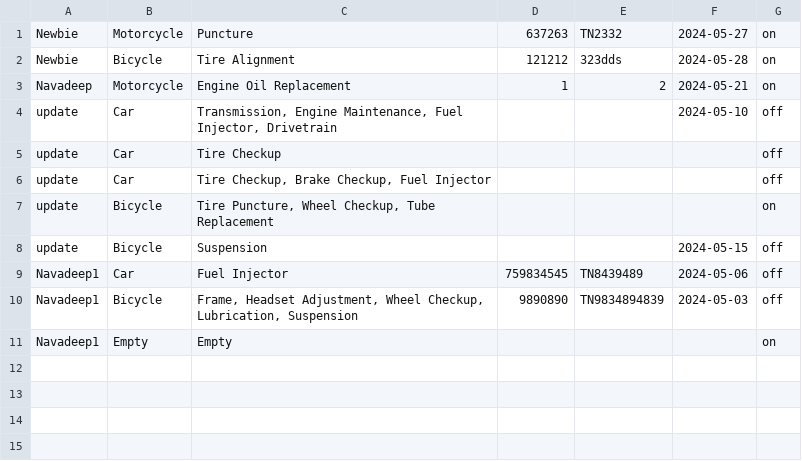
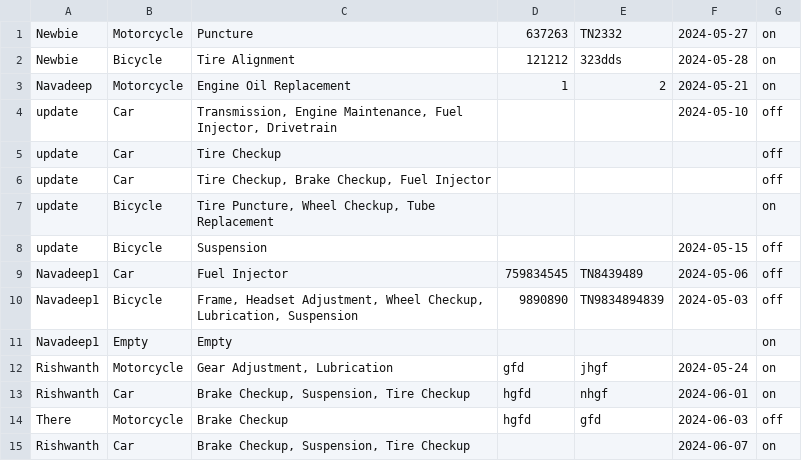
Before and after one commit to Navadeep-Reddy/Mechanical_Backside, a CSV file: Data/jobcards.csv, drawn as a sheet; the diff names each change by its address in the sheet, - before the commit and + after, or states it on an @@ line.

```diff
--- a/Data/jobcards.csv
+++ b/Data/jobcards.csv
+row 12: Rishwanth | Motorcycle | Gear Adjustment, Lubrication | gfd | jhgf | 2024-05-24 | on
+row 13: Rishwanth | Car | Brake Checkup, Suspension, Tire Checkup | hgfd | nhgf | 2024-06-01 | on
+row 14: There | Motorcycle | Brake Checkup | hgfd | gfd | 2024-06-03 | off
+row 15: Rishwanth | Car | Brake Checkup, Suspension, Tire Checkup |  |  | 2024-06-07 | on
```
Also changed, not shown: 3 other files.
